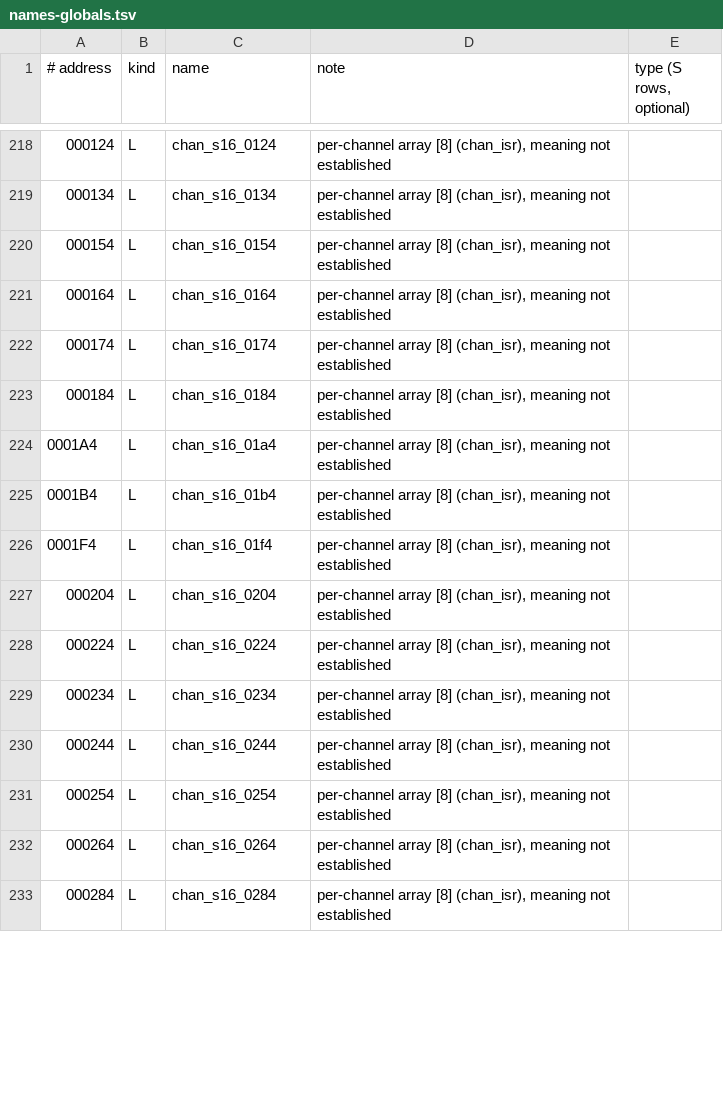
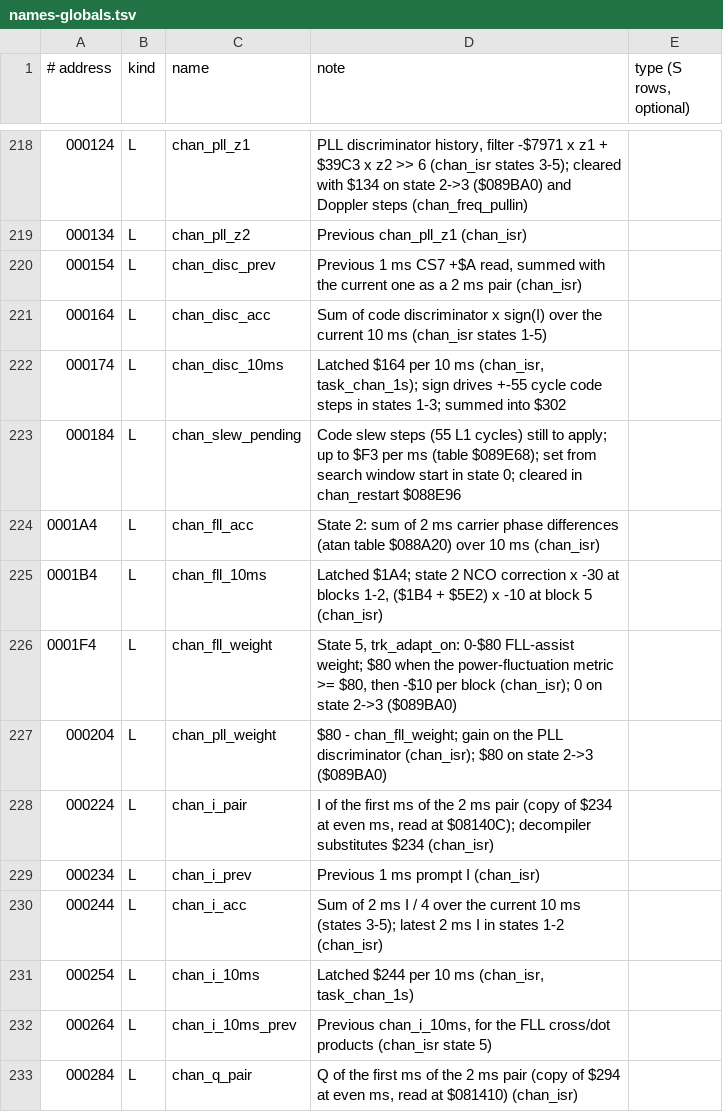
Before and after one commit to charlieh0tel/oncore-vp, a TSV file: tools/ghidra/names-globals.tsv, drawn as a sheet; only a part is shown, gaps mark what is left out; the diff covers the shown part only.

Commit message:
Every RAM global named or typed: chan_isr arrays, remaining globals, @@Bd/Be/Bl fields; tracking-state table in the docs

```diff
--- a/tools/ghidra/names-globals.tsv
+++ b/tools/ghidra/names-globals.tsv
@@ -218,16 +218,16 @@
-000124	L	chan_s16_0124	per-channel array [8] (chan_isr), meaning not established
-000134	L	chan_s16_0134	per-channel array [8] (chan_isr), meaning not established
-000154	L	chan_s16_0154	per-channel array [8] (chan_isr), meaning not established
-000164	L	chan_s16_0164	per-channel array [8] (chan_isr), meaning not established
-000174	L	chan_s16_0174	per-channel array [8] (chan_isr), meaning not established
-000184	L	chan_s16_0184	per-channel array [8] (chan_isr), meaning not established
-0001A4	L	chan_s16_01a4	per-channel array [8] (chan_isr), meaning not established
-0001B4	L	chan_s16_01b4	per-channel array [8] (chan_isr), meaning not established
-0001F4	L	chan_s16_01f4	per-channel array [8] (chan_isr), meaning not established
-000204	L	chan_s16_0204	per-channel array [8] (chan_isr), meaning not established
-000224	L	chan_s16_0224	per-channel array [8] (chan_isr), meaning not established
-000234	L	chan_s16_0234	per-channel array [8] (chan_isr), meaning not established
-000244	L	chan_s16_0244	per-channel array [8] (chan_isr), meaning not established
-000254	L	chan_s16_0254	per-channel array [8] (chan_isr), meaning not established
-000264	L	chan_s16_0264	per-channel array [8] (chan_isr), meaning not established
-000284	L	chan_s16_0284	per-channel array [8] (chan_isr), meaning not established
+000124	L	chan_pll_z1	PLL discriminator history, filter -$7971 x z1 + $39C3 x z2 >> 6 (chan_isr states 3-5); cleared with $134 on state 2->3 ($089BA0) and Doppler steps (chan_freq_pullin)
+000134	L	chan_pll_z2	Previous chan_pll_z1 (chan_isr)
+000154	L	chan_disc_prev	Previous 1 ms CS7 +$A read, summed with the current one as a 2 ms pair (chan_isr)
+000164	L	chan_disc_acc	Sum of code discriminator x sign(I) over the current 10 ms (chan_isr states 1-5)
+000174	L	chan_disc_10ms	Latched $164 per 10 ms (chan_isr, task_chan_1s); sign drives +-55 cycle code steps in states 1-3; summed into $302
+000184	L	chan_slew_pending	Code slew steps (55 L1 cycles) still to apply; up to $F3 per ms (table $089E68); set from search window start in state 0; cleared in chan_restart $088E96
+0001A4	L	chan_fll_acc	State 2: sum of 2 ms carrier phase differences (atan table $088A20) over 10 ms (chan_isr)
+0001B4	L	chan_fll_10ms	Latched $1A4; state 2 NCO correction x -30 at blocks 1-2, ($1B4 + $5E2) x -10 at block 5 (chan_isr)
+0001F4	L	chan_fll_weight	State 5, trk_adapt_on: 0-$80 FLL-assist weight; $80 when the power-fluctuation metric >= $80, then -$10 per block (chan_isr); 0 on state 2->3 ($089BA0)
+000204	L	chan_pll_weight	$80 - chan_fll_weight; gain on the PLL discriminator (chan_isr); $80 on state 2->3 ($089BA0)
+000224	L	chan_i_pair	I of the first ms of the 2 ms pair (copy of $234 at even ms, read at $08140C); decompiler substitutes $234 (chan_isr)
+000234	L	chan_i_prev	Previous 1 ms prompt I (chan_isr)
+000244	L	chan_i_acc	Sum of 2 ms I / 4 over the current 10 ms (states 3-5); latest 2 ms I in states 1-2 (chan_isr)
+000254	L	chan_i_10ms	Latched $244 per 10 ms (chan_isr, task_chan_1s)
+000264	L	chan_i_10ms_prev	Previous chan_i_10ms, for the FLL cross/dot products (chan_isr state 5)
+000284	L	chan_q_pair	Q of the first ms of the 2 ms pair (copy of $294 at even ms, read at $081410) (chan_isr)
```
Also changed, not shown: 3 removed rows and 94 edited cells elsewhere in this file, tools/ghidra/names-tracking.tsv, tools/ghidra/types-globals.tsv, 4 other files.
